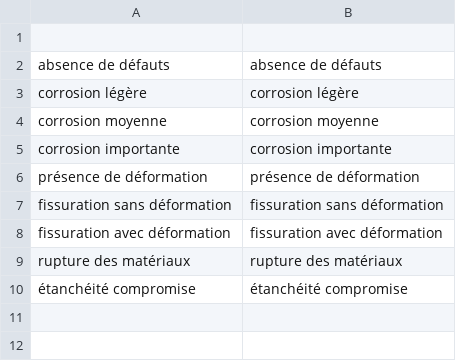
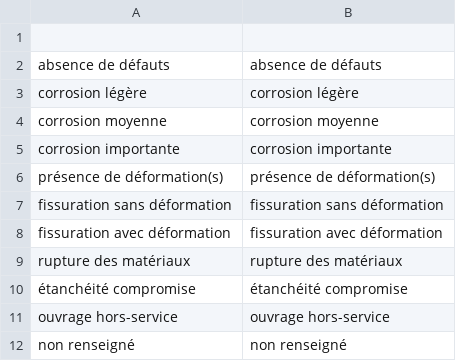
Before and after one commit to spanc29/spancman-gis, a CSV file: CSV/integrite.csv, drawn as a sheet.

```diff
--- a/CSV/integrite.csv
+++ b/CSV/integrite.csv
@@ -5,3 +5,3 @@ corrosion moyenne;corrosion moyenne
 corrosion importante;corrosion importante
-présence de déformation;présence de déformation
+présence de déformation(s);présence de déformation(s)
 fissuration sans déformation;fissuration sans déformation
@@ -10 +10,3 @@ rupture des matériaux;rupture des matériaux
 étanchéité compromise;étanchéité compromise
+ouvrage hors-service;ouvrage hors-service
+non renseigné;non renseigné
```
Also changed, not shown: 24 other files.
